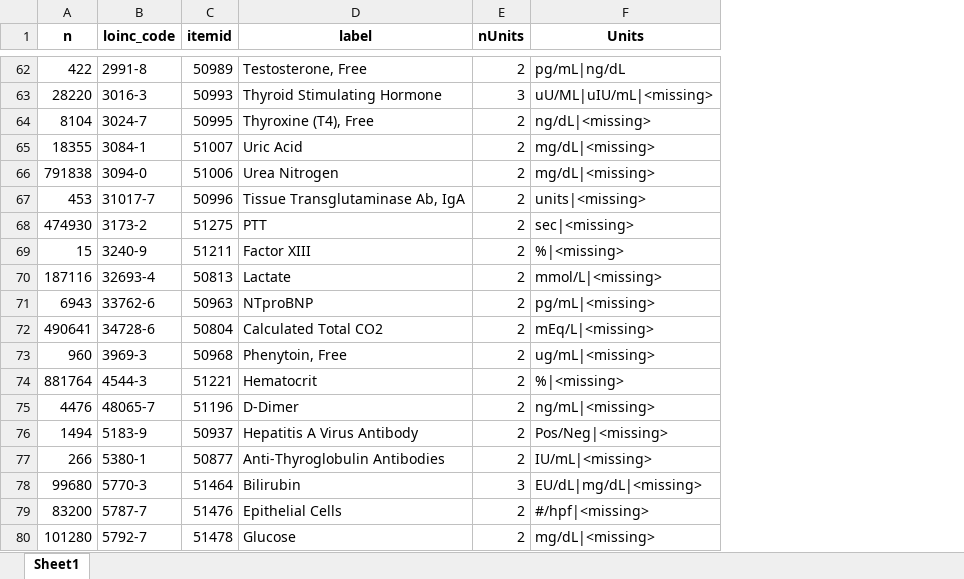
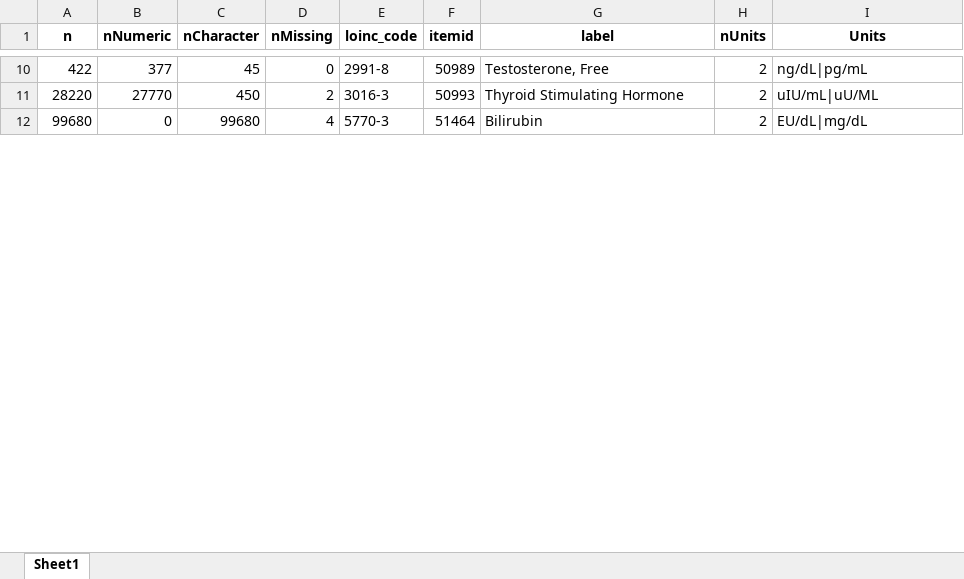
Before and after one commit to EarlGlynn/MIMIC-III-Exploration, an Excel workbook: labevents/Lab-Event-Multiple-Units.xlsx, sheet Sheet1, drawn as a sheet; only a part is shown, gaps mark what is left out; values as stored, in another font and other column widths than the file's, no borders; removed rows and columns are numbered as before the commit, all else as after; the diff covers the shown part only; the diff names each change by its address in the sheet, - before the commit and + after, or states it on an @@ line.

```diff
--- a/labevents/Lab-Event-Multiple-Units.xlsx (sheet Sheet1)
+++ b/labevents/Lab-Event-Multiple-Units.xlsx (sheet Sheet1)
+column B (nNumeric), rows 10-12: 377 | 27770 | 0
+column C (nCharacter), rows 10-12: 45 | 450 | 99680
+column D (nMissing), rows 10-12: 0 | 2 | 4
-I10 (Units): pg/mL|ng/dL
+I10 (Units): ng/dL|pg/mL
-H11 (nUnits): 3
+H11 (nUnits): 2
-I11 (Units): uU/ML|uIU/mL|<missing>
+I11 (Units): uIU/mL|uU/ML
-row 64: 8104 | 3024-7 | 50995 | Thyroxine (T4), Free | 2 | ng/dL|<missing>
-row 65: 18355 | 3084-1 | 51007 | Uric Acid | 2 | mg/dL|<missing>
-row 66: 791838 | 3094-0 | 51006 | Urea Nitrogen | 2 | mg/dL|<missing>
-row 67: 453 | 31017-7 | 50996 | Tissue Transglutaminase Ab, IgA | 2 | units|<missing>
-row 68: 474930 | 3173-2 | 51275 | PTT | 2 | sec|<missing>
-row 69: 15 | 3240-9 | 51211 | Factor XIII | 2 | %|<missing>
-row 70: 187116 | 32693-4 | 50813 | Lactate | 2 | mmol/L|<missing>
-row 71: 6943 | 33762-6 | 50963 | NTproBNP | 2 | pg/mL|<missing>
-row 72: 490641 | 34728-6 | 50804 | Calculated Total CO2 | 2 | mEq/L|<missing>
-row 73: 960 | 3969-3 | 50968 | Phenytoin, Free | 2 | ug/mL|<missing>
-row 74: 881764 | 4544-3 | 51221 | Hematocrit | 2 | %|<missing>
-row 75: 4476 | 48065-7 | 51196 | D-Dimer | 2 | ng/mL|<missing>
-row 76: 1494 | 5183-9 | 50937 | Hepatitis A Virus Antibody | 2 | Pos/Neg|<missing>
-row 77: 266 | 5380-1 | 50877 | Anti-Thyroglobulin Antibodies | 2 | IU/mL|<missing>
-H12 (nUnits): 3
+H12 (nUnits): 2
-I12 (Units): EU/dL|mg/dL|<missing>
+I12 (Units): EU/dL|mg/dL
-row 79: 83200 | 5787-7 | 51476 | Epithelial Cells | 2 | #/hpf|<missing>
-row 80: 101280 | 5792-7 | 51478 | Glucose | 2 | mg/dL|<missing>
```
Also changed, not shown: 82 removed rows and 10 edited cells elsewhere in this sheet, labevents/Lab-Event-Fluid-Category-Counts.xlsx, labevents/Lab-Event-Item-Counts.xlsx, 3 other files.
